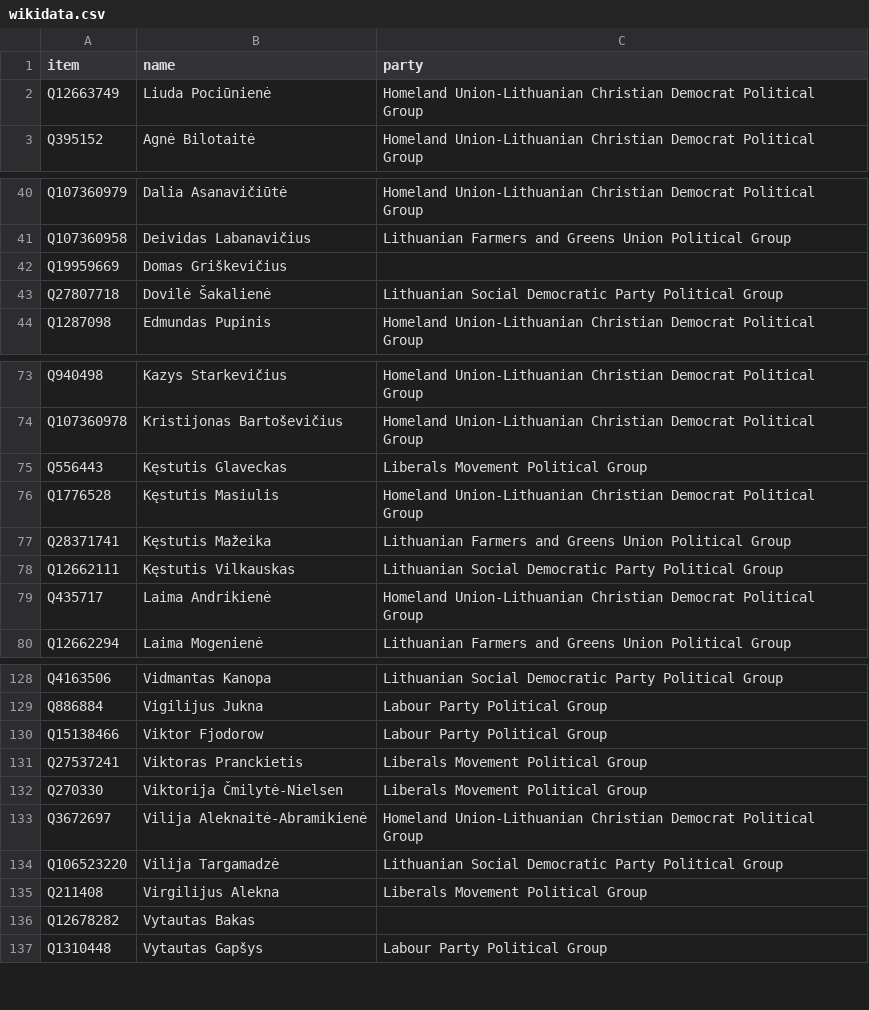
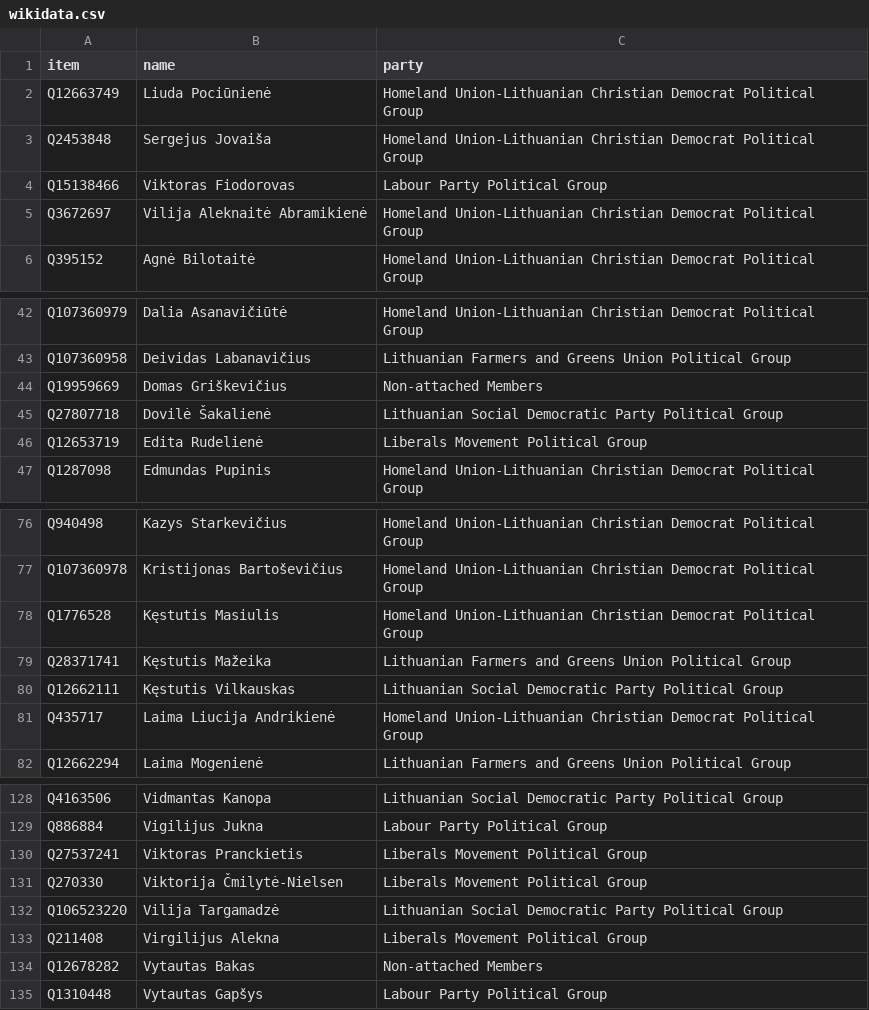
Before and after one commit to every-politician-scrapers/lithuania-seimas-official, a CSV file: data/wikidata.csv, drawn as a sheet; only a part is shown, gaps mark what is left out; the diff covers the shown part only.

```diff
--- a/data/wikidata.csv
+++ b/data/wikidata.csv
@@ -2,2 +2,5 @@ item,name,party
 Q12663749,Liuda Pociūnienė,Homeland Union-Lithuanian Christian Democrat Political Group
+Q2453848,Sergejus Jovaiša,Homeland Union-Lithuanian Christian Democrat Political Group
+Q15138466,Viktoras Fiodorovas,Labour Party Political Group
+Q3672697,Vilija Aleknaitė Abramikienė,Homeland Union-Lithuanian Christian Democrat Political Group
 Q395152,Agnė Bilotaitė,Homeland Union-Lithuanian Christian Democrat Political Group
@@ -41,4 +43,5 @@ Q107360979,Dalia Asanavičiūtė,Homeland Union-Lithuanian Christian Democrat Po
 Q107360958,Deividas Labanavičius,Lithuanian Farmers and Greens Union Political Group
-Q19959669,Domas Griškevičius,
+Q19959669,Domas Griškevičius,Non-attached Members
 Q27807718,Dovilė Šakalienė,Lithuanian Social Democratic Party Political Group
+Q12653719,Edita Rudelienė,Liberals Movement Political Group
 Q1287098,Edmundas Pupinis,Homeland Union-Lithuanian Christian Democrat Political Group
@@ -74,3 +77,2 @@ Q940498,Kazys Starkevičius,Homeland Union-Lithuanian Christian Democrat Politic
 Q107360978,Kristijonas Bartoševičius,Homeland Union-Lithuanian Christian Democrat Political Group
-Q556443,Kęstutis Glaveckas,Liberals Movement Political Group
 Q1776528,Kęstutis Masiulis,Homeland Union-Lithuanian Christian Democrat Political Group
@@ -78,3 +80,3 @@ Q28371741,Kęstutis Mažeika,Lithuanian Farmers and Greens Union Political Group
 Q12662111,Kęstutis Vilkauskas,Lithuanian Social Democratic Party Political Group
-Q435717,Laima Andrikienė,Homeland Union-Lithuanian Christian Democrat Political Group
+Q435717,Laima Liucija Andrikienė,Homeland Union-Lithuanian Christian Democrat Political Group
 Q12662294,Laima Mogenienė,Lithuanian Farmers and Greens Union Political Group
@@ -129,9 +129,7 @@ Q4163506,Vidmantas Kanopa,Lithuanian Social Democratic Party Political Group
 Q886884,Vigilijus Jukna,Labour Party Political Group
-Q15138466,Viktor Fjodorow,Labour Party Political Group
 Q27537241,Viktoras Pranckietis,Liberals Movement Political Group
 Q270330,Viktorija Čmilytė-Nielsen,Liberals Movement Political Group
-Q3672697,Vilija Aleknaitė-Abramikienė,Homeland Union-Lithuanian Christian Democrat Political Group
 Q106523220,Vilija Targamadzė,Lithuanian Social Democratic Party Political Group
 Q211408,Virgilijus Alekna,Liberals Movement Political Group
-Q12678282,Vytautas Bakas,
+Q12678282,Vytautas Bakas,Non-attached Members
 Q1310448,Vytautas Gapšys,Labour Party Political Group
```
Also changed, not shown: 3 removed rows and 2 edited cells elsewhere in this file, data/diff.csv.
